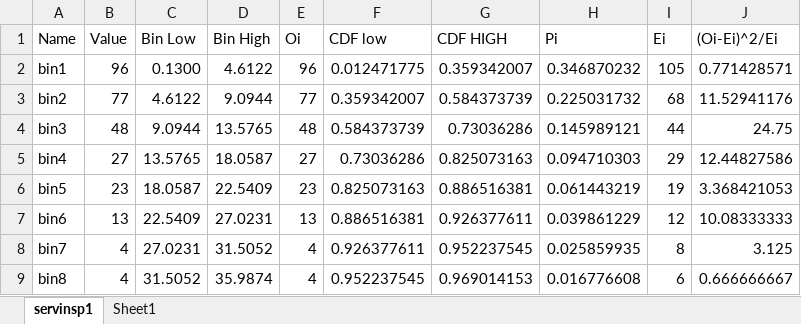
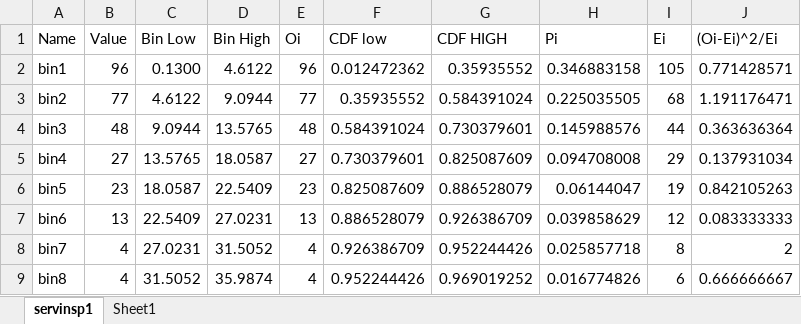
Before and after one commit to JulianMendoza/Manufacturing-Facility-Simulation, an Excel workbook: data/Inspector1.xlsx, sheet servinsp1, drawn as a sheet; only a part is shown; values as stored, in another font and other column widths than the file's, no borders; charts and pictures and table styles not drawn; the diff covers the shown part only; the diff names each change by its address in the sheet, - before the commit and + after, or states it on an @@ line.

```diff
--- a/data/Inspector1.xlsx (sheet servinsp1)
+++ b/data/Inspector1.xlsx (sheet servinsp1)
-F2 (CDF low): 0.012471775
+F2 (CDF low): 0.012472362
-G2 (CDF HIGH): 0.359342007
+G2 (CDF HIGH): 0.35935552
-H2 (Pi): 0.346870232
+H2 (Pi): 0.346883158
-F3 (CDF low): 0.359342007
+F3 (CDF low): 0.35935552
-G3 (CDF HIGH): 0.584373739
+G3 (CDF HIGH): 0.584391024
-H3 (Pi): 0.225031732
+H3 (Pi): 0.225035505
-J3 ((Oi-Ei)^2/Ei): 11.52941176
+J3 ((Oi-Ei)^2/Ei): 1.191176471
-F4 (CDF low): 0.584373739
+F4 (CDF low): 0.584391024
-G4 (CDF HIGH): 0.73036286
+G4 (CDF HIGH): 0.730379601
-H4 (Pi): 0.145989121
+H4 (Pi): 0.145988576
-J4 ((Oi-Ei)^2/Ei): 24.75
+J4 ((Oi-Ei)^2/Ei): 0.363636364
-F5 (CDF low): 0.73036286
+F5 (CDF low): 0.730379601
-G5 (CDF HIGH): 0.825073163
+G5 (CDF HIGH): 0.825087609
-H5 (Pi): 0.094710303
+H5 (Pi): 0.094708008
-J5 ((Oi-Ei)^2/Ei): 12.44827586
+J5 ((Oi-Ei)^2/Ei): 0.137931034
-F6 (CDF low): 0.825073163
+F6 (CDF low): 0.825087609
-G6 (CDF HIGH): 0.886516381
+G6 (CDF HIGH): 0.886528079
-H6 (Pi): 0.061443219
+H6 (Pi): 0.06144047
-J6 ((Oi-Ei)^2/Ei): 3.368421053
+J6 ((Oi-Ei)^2/Ei): 0.842105263
-F7 (CDF low): 0.886516381
+F7 (CDF low): 0.886528079
-G7 (CDF HIGH): 0.926377611
+G7 (CDF HIGH): 0.926386709
-H7 (Pi): 0.039861229
+H7 (Pi): 0.039858629
-J7 ((Oi-Ei)^2/Ei): 10.08333333
+J7 ((Oi-Ei)^2/Ei): 0.083333333
-F8 (CDF low): 0.926377611
+F8 (CDF low): 0.926386709
-G8 (CDF HIGH): 0.952237545
+G8 (CDF HIGH): 0.952244426
-H8 (Pi): 0.025859935
+H8 (Pi): 0.025857718
-J8 ((Oi-Ei)^2/Ei): 3.125
+J8 ((Oi-Ei)^2/Ei): 2
-F9 (CDF low): 0.952237545
+F9 (CDF low): 0.952244426
-G9 (CDF HIGH): 0.969014153
+G9 (CDF HIGH): 0.969019252
-H9 (Pi): 0.016776608
+H9 (Pi): 0.016774826
```
Also changed, not shown: 35 edited cells and cell formats elsewhere in this sheet, formulas that keep their value, charts or pictures, data/Inspector22.xlsx, data/Inspector23.xlsx, 3 other files.
